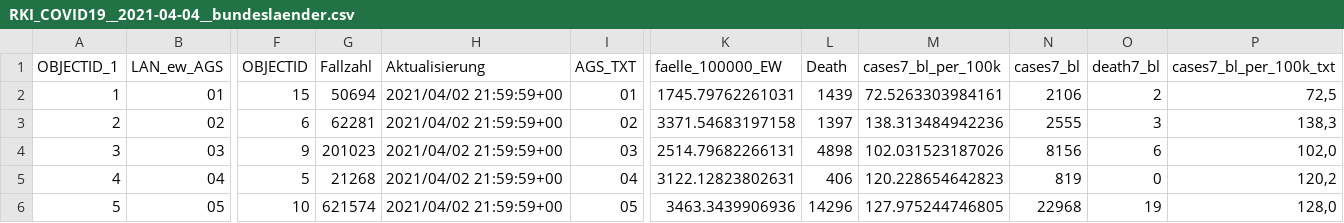
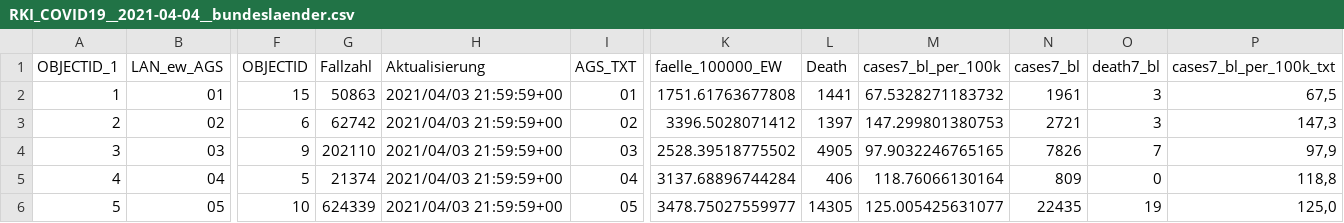
Before and after one commit to thomaswoehlke/covid19python, a CSV file: data/rki/rki_bundeslaender/RKI_COVID19__2021-04-04__bundeslaender.csv, drawn as a sheet; only a part is shown, gaps mark what is left out; the diff covers the shown part only; the diff names each change by its address in the sheet, - before the commit and + after, or states it on an @@ line.

Commit message:
update data

```diff
--- a/data/rki/rki_bundeslaender/RKI_COVID19__2021-04-04__bundeslaender.csv
+++ b/data/rki/rki_bundeslaender/RKI_COVID19__2021-04-04__bundeslaender.csv
-G2 (Fallzahl): 50694
+G2 (Fallzahl): 50863
-H2:H6 (Aktualisierung): 2021/04/02 21:59:59+00
+H2:H6 (Aktualisierung): 2021/04/03 21:59:59+00
-K2 (faelle_100000_EW): 1745.79762261031
+K2 (faelle_100000_EW): 1751.61763677808
-L2 (Death): 1439
+L2 (Death): 1441
-M2 (cases7_bl_per_100k): 72.5263303984161
+M2 (cases7_bl_per_100k): 67.5328271183732
-N2 (cases7_bl): 2106
+N2 (cases7_bl): 1961
-O2 (death7_bl): 2
+O2 (death7_bl): 3
-P2 (cases7_bl_per_100k_txt): 72,5
+P2 (cases7_bl_per_100k_txt): 67,5
-G3 (Fallzahl): 62281
+G3 (Fallzahl): 62742
-K3 (faelle_100000_EW): 3371.54683197158
+K3 (faelle_100000_EW): 3396.5028071412
-M3 (cases7_bl_per_100k): 138.313484942236
+M3 (cases7_bl_per_100k): 147.299801380753
-N3 (cases7_bl): 2555
+N3 (cases7_bl): 2721
-P3 (cases7_bl_per_100k_txt): 138,3
+P3 (cases7_bl_per_100k_txt): 147,3
-G4 (Fallzahl): 201023
+G4 (Fallzahl): 202110
-K4 (faelle_100000_EW): 2514.79682266131
+K4 (faelle_100000_EW): 2528.39518775502
-L4 (Death): 4898
+L4 (Death): 4905
-M4 (cases7_bl_per_100k): 102.031523187026
+M4 (cases7_bl_per_100k): 97.9032246765165
-N4 (cases7_bl): 8156
+N4 (cases7_bl): 7826
-O4 (death7_bl): 6
+O4 (death7_bl): 7
-P4 (cases7_bl_per_100k_txt): 102,0
+P4 (cases7_bl_per_100k_txt): 97,9
-G5 (Fallzahl): 21268
+G5 (Fallzahl): 21374
-K5 (faelle_100000_EW): 3122.12823802631
+K5 (faelle_100000_EW): 3137.68896744284
-M5 (cases7_bl_per_100k): 120.228654642823
+M5 (cases7_bl_per_100k): 118.76066130164
-N5 (cases7_bl): 819
+N5 (cases7_bl): 809
-P5 (cases7_bl_per_100k_txt): 120,2
+P5 (cases7_bl_per_100k_txt): 118,8
-G6 (Fallzahl): 621574
+G6 (Fallzahl): 624339
-K6 (faelle_100000_EW): 3463.3439906936
+K6 (faelle_100000_EW): 3478.75027559977
-L6 (Death): 14296
+L6 (Death): 14305
-M6 (cases7_bl_per_100k): 127.975244746805
+M6 (cases7_bl_per_100k): 125.005425631077
-N6 (cases7_bl): 22968
+N6 (cases7_bl): 22435
-P6 (cases7_bl_per_100k_txt): 128,0
+P6 (cases7_bl_per_100k_txt): 125,0
```
Also changed, not shown: 84 edited cells elsewhere in this file, 1 other file.
